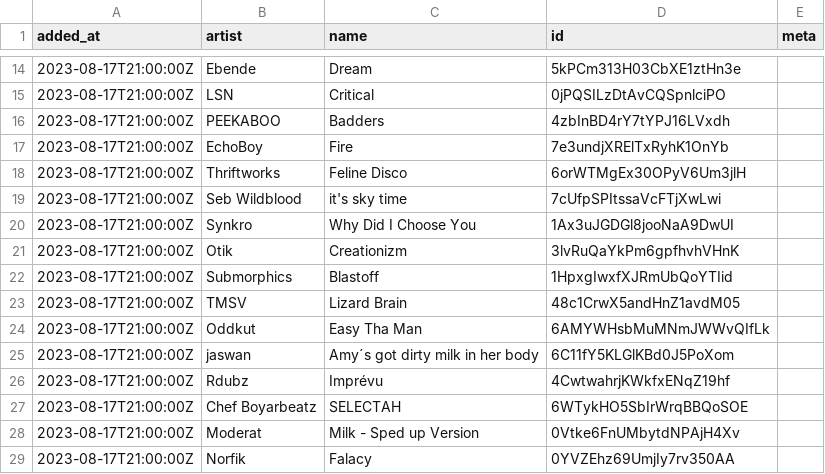
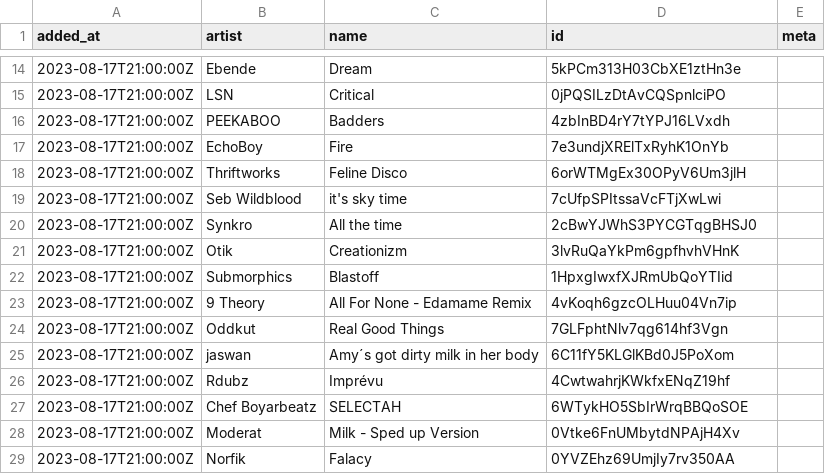
Before and after one commit to pingw33n/spotify_backup_data, a CSV file: data/playlists/Release Radar 37i9dQZEVXboc9BgJcjXQv.csv, drawn as a sheet; only a part is shown, gaps mark what is left out.

```diff
--- a/data/playlists/Release Radar 37i9dQZEVXboc9BgJcjXQv.csv
+++ b/data/playlists/Release Radar 37i9dQZEVXboc9BgJcjXQv.csv
@@ -19,7 +19,7 @@ added_at,artist,name,id,meta
 2023-08-17T21:00:00Z,Seb Wildblood,it's sky time,7cUfpSPItssaVcFTjXwLwi,
-2023-08-17T21:00:00Z,Synkro,Why Did I Choose You,1Ax3uJGDGl8jooNaA9DwUI,
+2023-08-17T21:00:00Z,Synkro,All the time,2cBwYJWhS3PYCGTqgBHSJ0,
 2023-08-17T21:00:00Z,Otik,Creationizm,3lvRuQaYkPm6gpfhvhVHnK,
 2023-08-17T21:00:00Z,Submorphics,Blastoff,1HpxgIwxfXJRmUbQoYTIid,
-2023-08-17T21:00:00Z,TMSV,Lizard Brain,48c1CrwX5andHnZ1avdM05,
-2023-08-17T21:00:00Z,Oddkut,Easy Tha Man,6AMYWHsbMuMNmJWWvQIfLk,
+2023-08-17T21:00:00Z,9 Theory,All For None - Edamame Remix,4vKoqh6gzcOLHuu04Vn7ip,
+2023-08-17T21:00:00Z,Oddkut,Real Good Things,7GLFphtNlv7qg614hf3Vgn,
 2023-08-17T21:00:00Z,jaswan,Amy´s got dirty milk in her body,6C11fY5KLGlKBd0J5PoXom,
```
